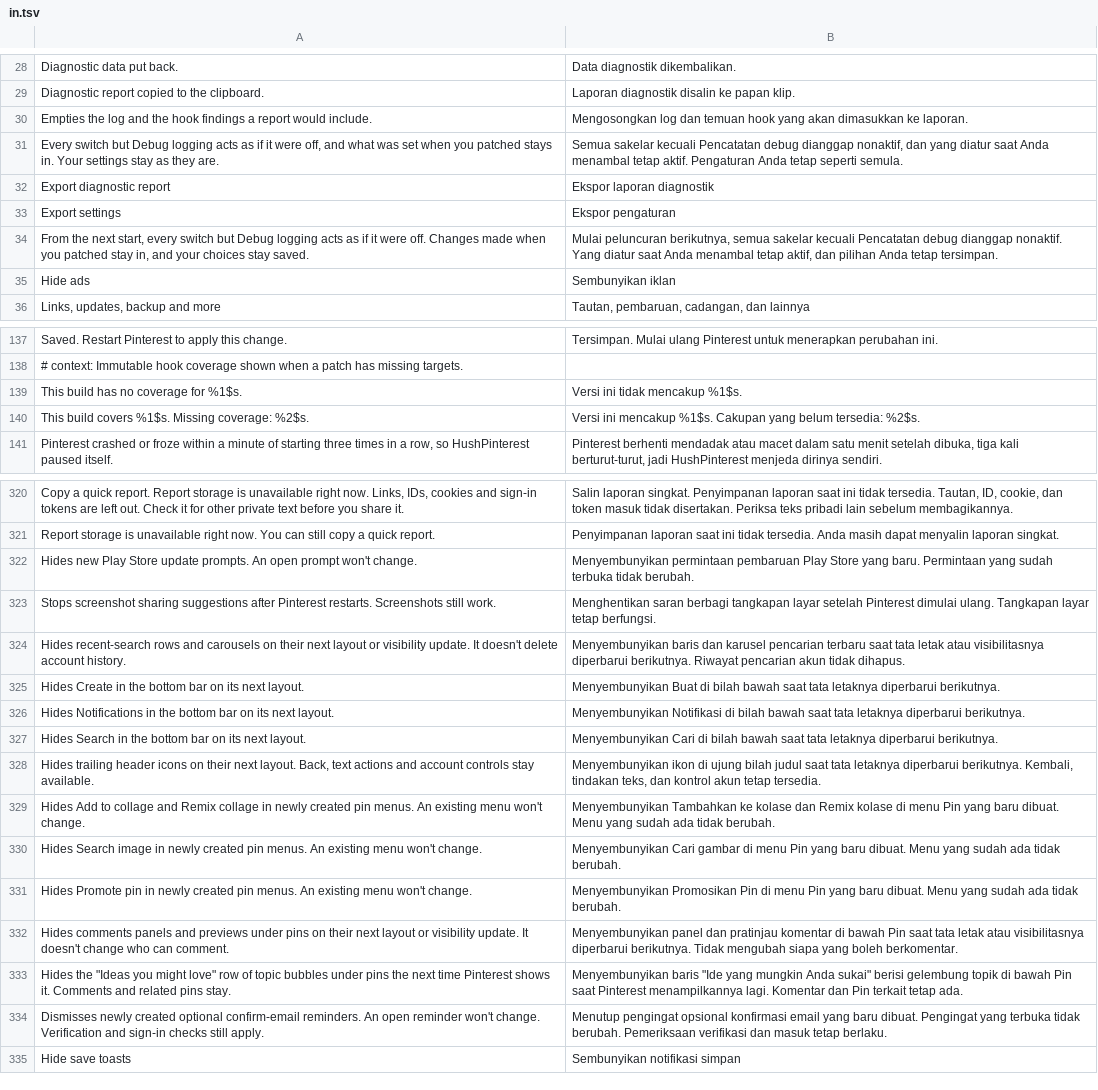
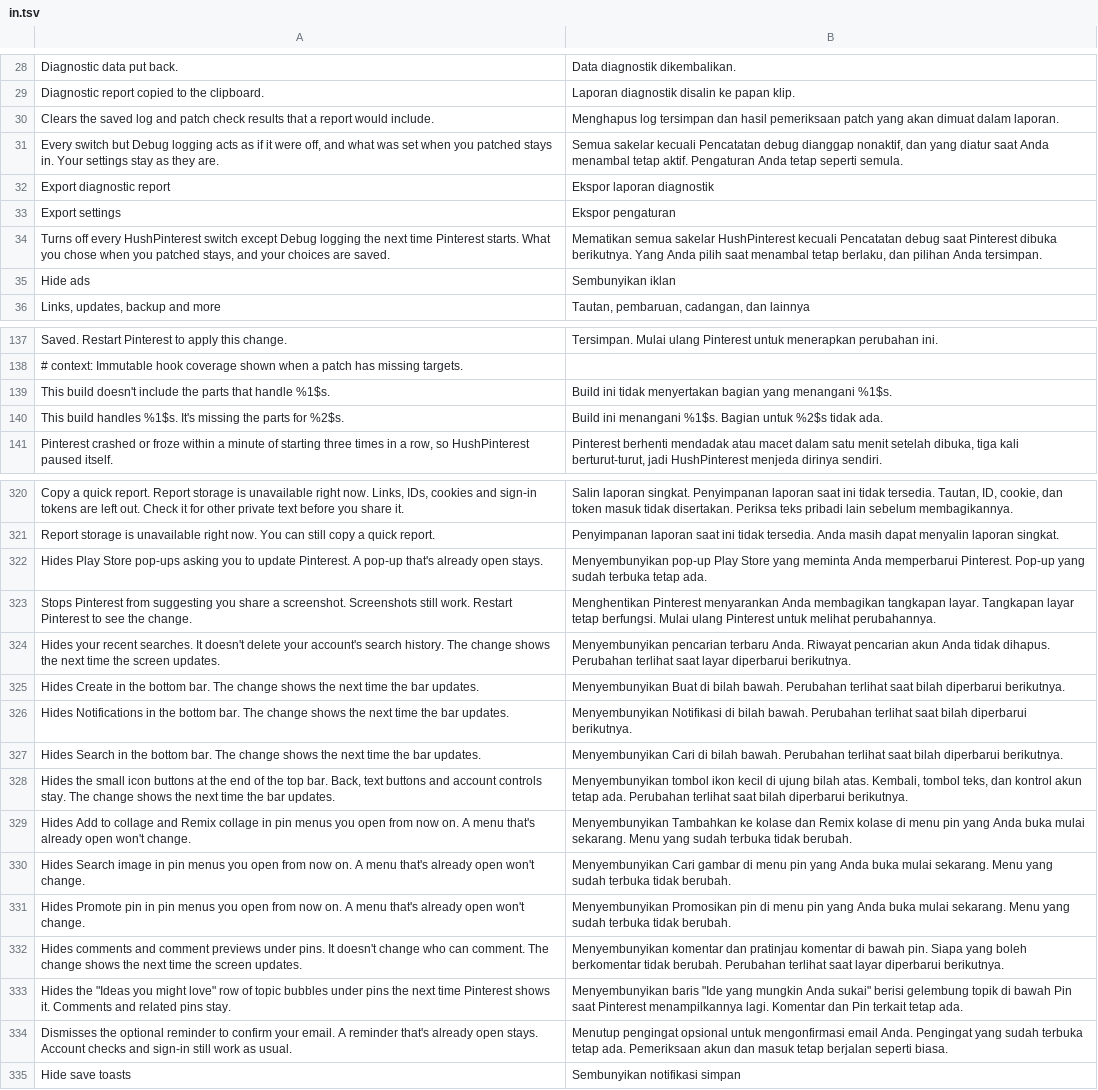
Before and after one commit to SA-SUJON/HushPinterest, a TSV file: extensions/shared/library/src/main/l10n/in.tsv, drawn as a sheet; only a part is shown, gaps mark what is left out; removed rows and columns are numbered as before the commit, all else as after; the diff covers the shown part only; the diff names each change by its address in the sheet, - before the commit and + after, or states it on an @@ line.

```diff
--- a/extensions/shared/library/src/main/l10n/in.tsv
+++ b/extensions/shared/library/src/main/l10n/in.tsv
-row 30: Empties the log and the hook findings a report would include. | Mengosongkan log dan temuan hook yang akan dimasukkan ke laporan.
+row 30: Clears the saved log and patch check results that a report would include. | Menghapus log tersimpan dan hasil pemeriksaan patch yang akan dimuat dalam laporan.
-row 34: From the next start, every switch but Debug logging acts as if it were off. Changes made when you patched stay in, and your choices stay saved. | Mulai peluncuran berikutnya, semua sakelar kecuali Pencatatan debug dianggap nonaktif. Yang diatur saat Anda menambal tetap aktif, dan pilihan Anda tetap tersimpan.
+row 34: Turns off every HushPinterest switch except Debug logging the next time Pinterest starts. What you chose when you patched stays, and your choices are saved. | Mematikan semua sakelar HushPinterest kecuali Pencatatan debug saat Pinterest dibuka berikutnya. Yang Anda pilih saat menambal tetap berlaku, dan pilihan Anda tersimpan.
-row 139: This build has no coverage for %1$s. | Versi ini tidak mencakup %1$s.
-row 140: This build covers %1$s. Missing coverage: %2$s. | Versi ini mencakup %1$s. Cakupan yang belum tersedia: %2$s.
+row 139: This build doesn't include the parts that handle %1$s. | Build ini tidak menyertakan bagian yang menangani %1$s.
+row 140: This build handles %1$s. It's missing the parts for %2$s. | Build ini menangani %1$s. Bagian untuk %2$s tidak ada.
-row 322: Hides new Play Store update prompts. An open prompt won't change. | Menyembunyikan permintaan pembaruan Play Store yang baru. Permintaan yang sudah terbuka tidak berubah.
-row 323: Stops screenshot sharing suggestions after Pinterest restarts. Screenshots still work. | Menghentikan saran berbagi tangkapan layar setelah Pinterest dimulai ulang. Tangkapan layar tetap berfungsi.
-row 324: Hides recent-search rows and carousels on their next layout or visibility update. It doesn't delete account history. | Menyembunyikan baris dan karusel pencarian terbaru saat tata letak atau visibilitasnya diperbarui berikutnya. Riwayat pencarian akun tidak dihapus.
-row 325: Hides Create in the bottom bar on its next layout. | Menyembunyikan Buat di bilah bawah saat tata letaknya diperbarui berikutnya.
+row 322: Hides Play Store pop-ups asking you to update Pinterest. A pop-up that's already open stays. | Menyembunyikan pop-up Play Store yang meminta Anda memperbarui Pinterest. Pop-up yang sudah terbuka tetap ada.
+row 323: Stops Pinterest from suggesting you share a screenshot. Screenshots still work. Restart Pinterest to see the change. | Menghentikan Pinterest menyarankan Anda membagikan tangkapan layar. Tangkapan layar tetap berfungsi. Mulai ulang Pinterest untuk melihat perubahannya.
+row 324: Hides your recent searches. It doesn't delete your account's search history. The change shows the next time the screen updates. | Menyembunyikan pencarian terbaru Anda. Riwayat pencarian akun Anda tidak dihapus. Perubahan terlihat saat layar diperbarui berikutnya.
+row 325: Hides Create in the bottom bar. The change shows the next time the bar updates. | Menyembunyikan Buat di bilah bawah. Perubahan terlihat saat bilah diperbarui berikutnya.
-A326: …the bottom bar on its next layout.
+A326: …the bottom bar. The change shows the next time the bar updates.
-B326: …di bilah bawah saat tata letaknya diperbarui berikutnya.
+B326: …di bilah bawah. Perubahan terlihat saat bilah diperbarui berikutnya.
-row 327: Hides Search in the bottom bar on its next layout. | Menyembunyikan Cari di bilah bawah saat tata letaknya diperbarui berikutnya.
-row 328: Hides trailing header icons on their next layout. Back, text actions and account controls stay available. | Menyembunyikan ikon di ujung bilah judul saat tata letaknya diperbarui berikutnya. Kembali, tindakan teks, dan kontrol akun tetap tersedia.
+row 327: Hides Search in the bottom bar. The change shows the next time the bar updates. | Menyembunyikan Cari di bilah bawah. Perubahan terlihat saat bilah diperbarui berikutnya.
+row 328: Hides the small icon buttons at the end of the top bar. Back, text buttons and account controls stay. The change shows the next time the bar updates. | Menyembunyikan tombol ikon kecil di ujung bilah atas. Kembali, tombol teks, dan kontrol akun tetap ada. Perubahan terlihat saat bilah diperbarui berikutnya.
-A329: …collage in newly created pin menus. An existing menu won't change.
+A329: …collage in pin menus you open from now on. A menu that's already open won't change.
-B329: …di menu Pin yang baru dibuat. Menu yang sudah ada tidak berubah.
+B329: …di menu pin yang Anda buka mulai sekarang. Menu yang sudah terbuka tidak berubah.
-A330: …image in newly created pin menus. An existing menu won't change.
+A330: …image in pin menus you open from now on. A menu that's already open won't change.
-B330: …di menu Pin yang baru dibuat. Menu yang sudah ada tidak berubah.
+B330: …di menu pin yang Anda buka mulai sekarang. Menu yang sudah terbuka tidak berubah.
-A331: …pin in newly created pin menus. An existing menu won't change.
+A331: …pin in pin menus you open from now on. A menu that's already open won't change.
-B331: Menyembunyikan Promosikan Pin di menu Pin yang baru dibuat. Menu yang sudah ada tidak berubah.
+B331: Menyembunyikan Promosikan pin di menu pin yang Anda buka mulai sekarang. Menu yang sudah terbuka tidak berubah.
-row 332: Hides comments panels and previews under pins on their next layout or visibility update. It doesn't change who can comment. | Menyembunyikan panel dan pratinjau komentar di bawah Pin saat tata letak atau visibilitasnya diperbarui berikutnya. Tidak mengubah siapa yang boleh berkomentar.
+row 332: Hides comments and comment previews under pins. It doesn't change who can comment. The change shows the next time the screen updates. | Menyembunyikan komentar dan pratinjau komentar di bawah pin. Siapa yang boleh berkomentar tidak berubah. Perubahan terlihat saat layar diperbarui berikutnya.
-A334: Dismisses newly created optional confirm-email reminders. An open reminder won't change. Verification and sign-in checks still apply.
+A334: Dismisses the optional reminder to confirm your email. A reminder that's already open stays. Account checks and sign-in still work as usual.
-B334: …pengingat opsional konfirmasi email yang baru dibuat. Pengingat yang terbuka tidak berubah. Pemeriksaan verifikasi dan masuk tetap berlaku.
+B334: …pengingat opsional untuk mengonfirmasi email Anda. Pengingat yang sudah terbuka tetap ada. Pemeriksaan akun dan masuk tetap berjalan seperti biasa.
```
Also changed, not shown: 6 added rows, 6 removed rows and 16 edited cells elsewhere in this file, extensions/shared/library/src/main/l10n/de.tsv, extensions/shared/library/src/main/l10n/es.tsv, 9 other files.
